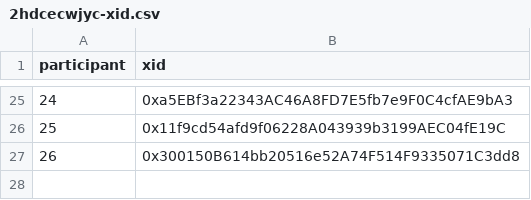
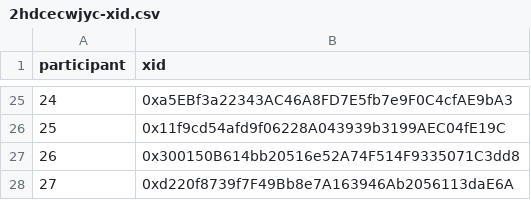
Before and after one commit to evalscience/deepgov-polis, a CSV file: xid/2hdcecwjyc-xid.csv, drawn as a sheet; only a part is shown, gaps mark what is left out; the diff names each change by its address in the sheet, - before the commit and + after, or states it on an @@ line.

```diff
--- a/xid/2hdcecwjyc-xid.csv
+++ b/xid/2hdcecwjyc-xid.csv
+row 28: 27 | 0xd220f8739f7F49Bb8e7A163946Ab2056113daE6A
```
Also changed, not shown: summary/2hdcecwjyc-summary.csv.
